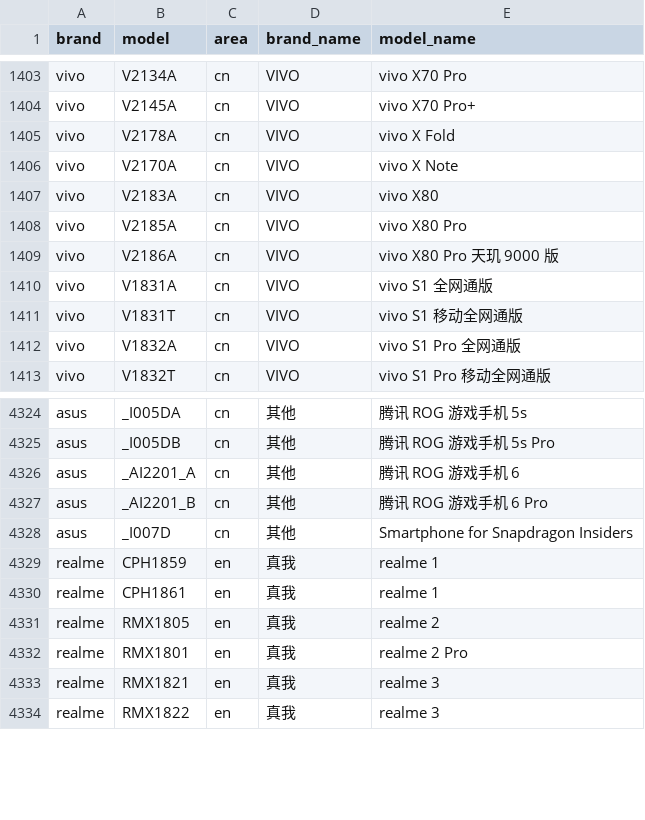
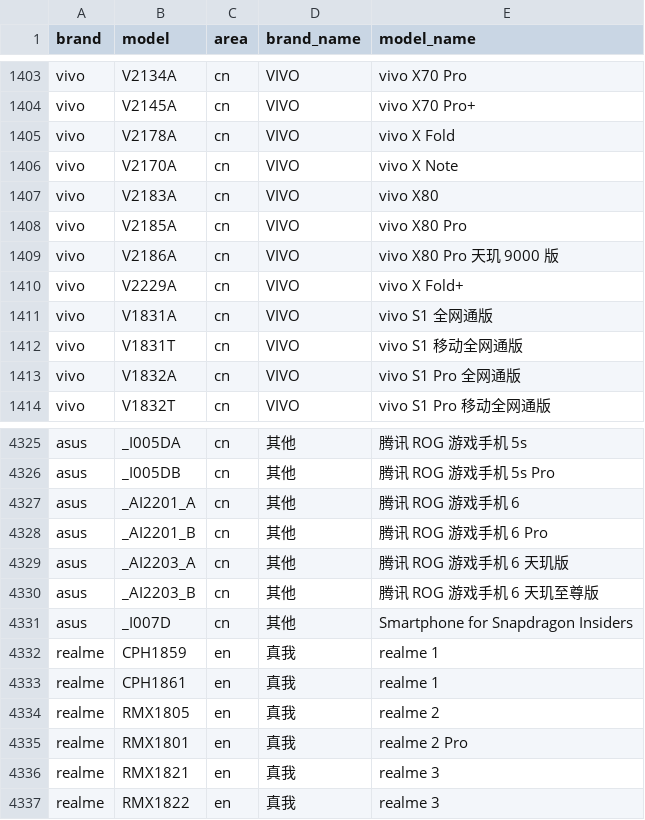
Before and after one commit to jantacy/mobilemodels, a CSV file: brand_model.csv, drawn as a sheet; only a part is shown, gaps mark what is left out.

Commit message:
Sync with MobileModels 7cd1328ba9e8a777ab305ff51d099dc3c4944032

```diff
--- a/brand_model.csv
+++ b/brand_model.csv
@@ -1409,2 +1409,3 @@ vivo,V2185A,cn,VIVO, vivo X80 Pro
 vivo,V2186A,cn,VIVO, vivo X80 Pro 天玑 9000 版
+vivo,V2229A,cn,VIVO, vivo X Fold+
 vivo,V1831A,cn,VIVO, vivo S1 全网通版
@@ -4327,2 +4328,4 @@ asus,_AI2201_A,cn,其他, 腾讯 ROG 游戏手机 6
 asus,_AI2201_B,cn,其他, 腾讯 ROG 游戏手机 6 Pro
+asus,_AI2203_A,cn,其他, 腾讯 ROG 游戏手机 6 天玑版
+asus,_AI2203_B,cn,其他, 腾讯 ROG 游戏手机 6 天玑至尊版
 asus,_I007D,cn,其他, Smartphone for Snapdragon Insiders
```
Also changed, not shown: 1 other file.
